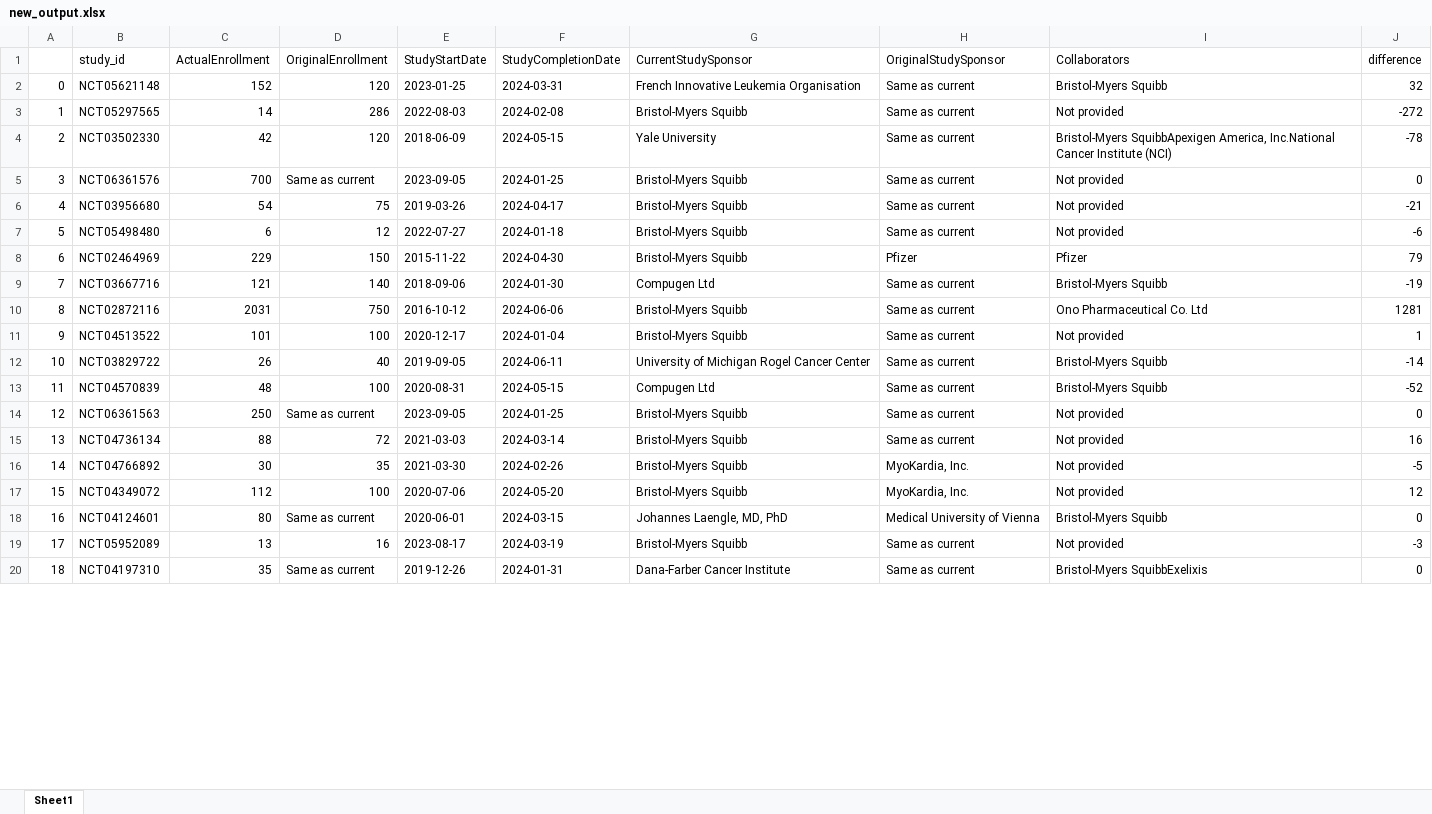
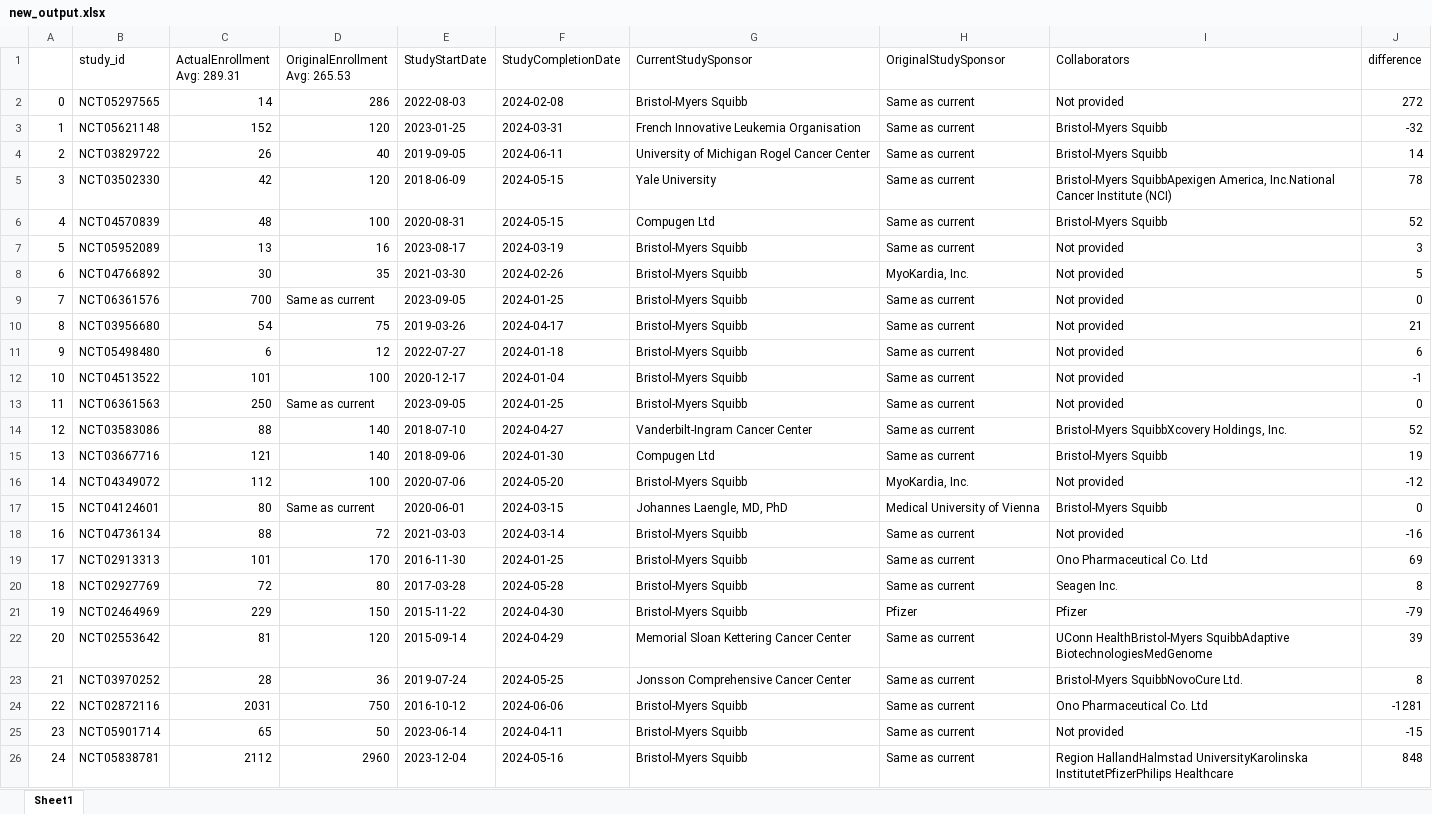
Before and after one commit to popbr/Clinical-Trials, an Excel workbook: new_output.xlsx, sheet Sheet1, drawn as a sheet; only a part is shown; the shorter side is filled out with more unchanged rows; values as stored, in another font and other column widths than the file's, no cell formats; removed rows and columns are numbered as before the commit, all else as after; the diff covers the shown part only; the diff names each change by its address in the sheet, - before the commit and + after, or states it on an @@ line.

```diff
--- a/new_output.xlsx (sheet Sheet1)
+++ b/new_output.xlsx (sheet Sheet1)
-C1: ActualEnrollment
+C1: ActualEnrollment Avg: 289.31
-D1: OriginalEnrollment
+D1: OriginalEnrollment Avg: 265.53
-row 2: 0 | NCT05621148 | 152 | 120 | 2023-01-25 | 2024-03-31 | French Innovative Leukemia Organisation | Same as current | Bristol-Myers Squibb | 32
@@ column A renumbered between rows 2 and 46 @@
-J2 (difference): -272
+J2 (difference): 272
+row 3: 1 | NCT05621148 | 152 | 120 | 2023-01-25 | 2024-03-31 | French Innovative Leukemia Organisation | Same as current | Bristol-Myers Squibb | -32
+row 4: 2 | NCT03829722 | 26 | 40 | 2019-09-05 | 2024-06-11 | University of Michigan Rogel Cancer Center | Same as current | Bristol-Myers Squibb | 14
-J5 (difference): -78
+J5 (difference): 78
+row 6: 4 | NCT04570839 | 48 | 100 | 2020-08-31 | 2024-05-15 | Compugen Ltd | Same as current | Bristol-Myers Squibb | 52
+row 7: 5 | NCT05952089 | 13 | 16 | 2023-08-17 | 2024-03-19 | Bristol-Myers Squibb | Same as current | Not provided | 3
+row 8: 6 | NCT04766892 | 30 | 35 | 2021-03-30 | 2024-02-26 | Bristol-Myers Squibb | MyoKardia, Inc. | Not provided | 5
-J10 (difference): -21
+J10 (difference): 21
-J11 (difference): -6
+J11 (difference): 6
-row 8: 6 | NCT02464969 | 229 | 150 | 2015-11-22 | 2024-04-30 | Bristol-Myers Squibb | Pfizer | Pfizer | 79
-row 9: 7 | NCT03667716 | 121 | 140 | 2018-09-06 | 2024-01-30 | Compugen Ltd | Same as current | Bristol-Myers Squibb | -19
-row 10: 8 | NCT02872116 | 2031 | 750 | 2016-10-12 | 2024-06-06 | Bristol-Myers Squibb | Same as current | Ono Pharmaceutical Co. Ltd | 1281
-J12 (difference): 1
+J12 (difference): -1
-row 12: 10 | NCT03829722 | 26 | 40 | 2019-09-05 | 2024-06-11 | University of Michigan Rogel Cancer Center | Same as current | Bristol-Myers Squibb | -14
-row 13: 11 | NCT04570839 | 48 | 100 | 2020-08-31 | 2024-05-15 | Compugen Ltd | Same as current | Bristol-Myers Squibb | -52
-row 15: 13 | NCT04736134 | 88 | 72 | 2021-03-03 | 2024-03-14 | Bristol-Myers Squibb | Same as current | Not provided | 16
-row 16: 14 | NCT04766892 | 30 | 35 | 2021-03-30 | 2024-02-26 | Bristol-Myers Squibb | MyoKardia, Inc. | Not provided | -5
+row 14: 12 | NCT03583086 | 88 | 140 | 2018-07-10 | 2024-04-27 | Vanderbilt-Ingram Cancer Center | Same as current | Bristol-Myers SquibbXcovery Holdings, Inc. | 52
+row 15: 13 | NCT03667716 | 121 | 140 | 2018-09-06 | 2024-01-30 | Compugen Ltd | Same as current | Bristol-Myers Squibb | 19
-J16 (difference): 12
+J16 (difference): -12
-row 19: 17 | NCT05952089 | 13 | 16 | 2023-08-17 | 2024-03-19 | Bristol-Myers Squibb | Same as current | Not provided | -3
+row 18: 16 | NCT04736134 | 88 | 72 | 2021-03-03 | 2024-03-14 | Bristol-Myers Squibb | Same as current | Not provided | -16
+row 19: 17 | NCT02913313 | 101 | 170 | 2016-11-30 | 2024-01-25 | Bristol-Myers Squibb | Same as current | Ono Pharmaceutical Co. Ltd | 69
+row 20: 18 | NCT02927769 | 72 | 80 | 2017-03-28 | 2024-05-28 | Bristol-Myers Squibb | Same as current | Seagen Inc. | 8
+row 21: 19 | NCT02464969 | 229 | 150 | 2015-11-22 | 2024-04-30 | Bristol-Myers Squibb | Pfizer | Pfizer | -79
+row 22: 20 | NCT02553642 | 81 | 120 | 2015-09-14 | 2024-04-29 | Memorial Sloan Kettering Cancer Center | Same as current | UConn HealthBristol-Myers SquibbAdaptive BiotechnologiesMedGenome | 39
+row 23: 21 | NCT03970252 | 28 | 36 | 2019-07-24 | 2024-05-25 | Jonsson Comprehensive Cancer Center | Same as current | Bristol-Myers SquibbNovoCure Ltd. | 8
+row 24: 22 | NCT02872116 | 2031 | 750 | 2016-10-12 | 2024-06-06 | Bristol-Myers Squibb | Same as current | Ono Pharmaceutical Co. Ltd | -1281
+row 25: 23 | NCT05901714 | 65 | 50 | 2023-06-14 | 2024-04-11 | Bristol-Myers Squibb | Same as current | Not provided | -15
+row 26: 24 | NCT05838781 | 2112 | 2960 | 2023-12-04 | 2024-05-16 | Bristol-Myers Squibb | Same as current | Region HallandHalmstad UniversityKarolinska InstitutetPfizerPhilips Healthcare | 848
```
Also changed, not shown: 15 added rows, 19 removed rows and 7 edited cells elsewhere in this sheet, cell formats, output.xlsx, 1 other file.
